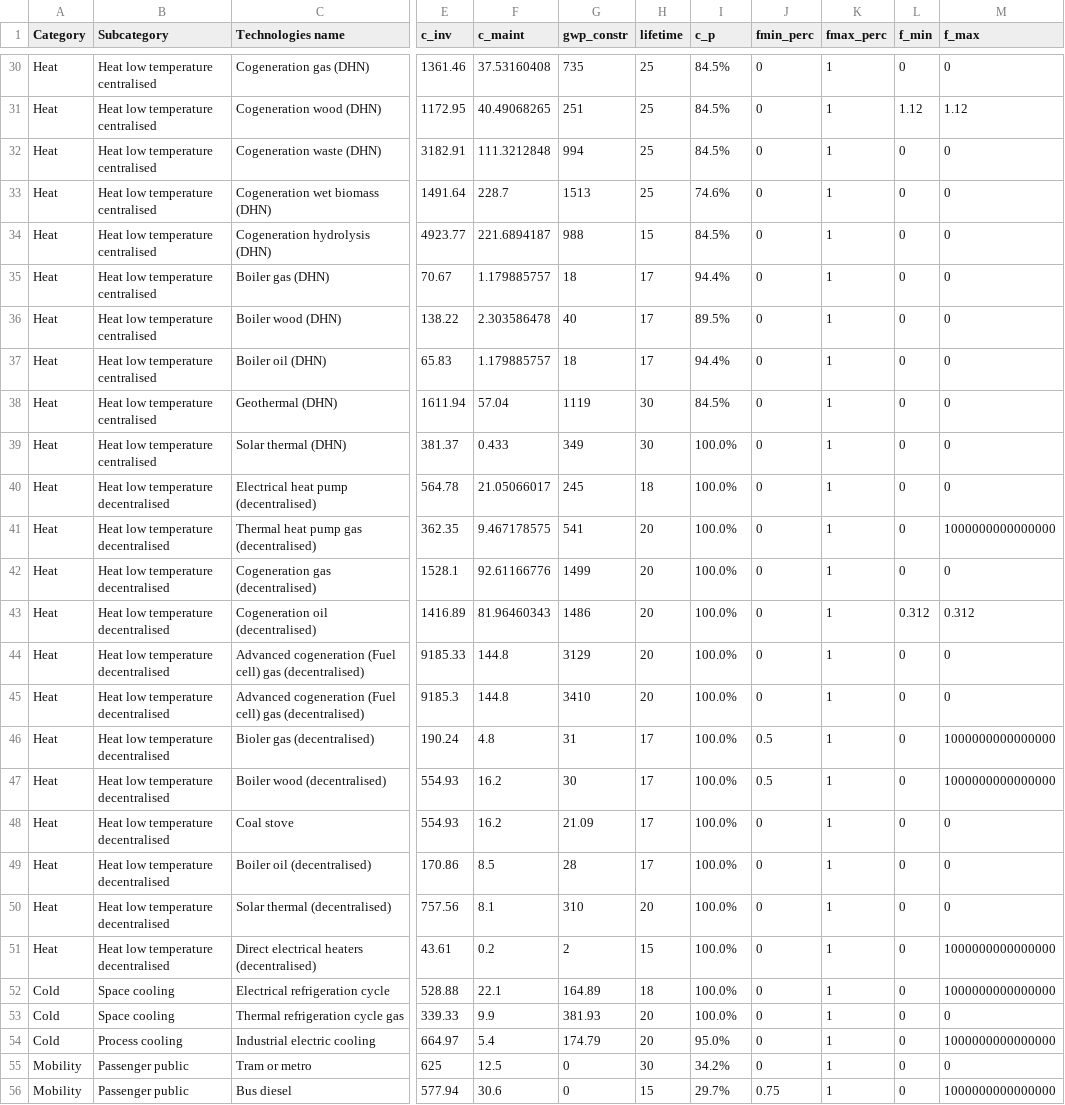
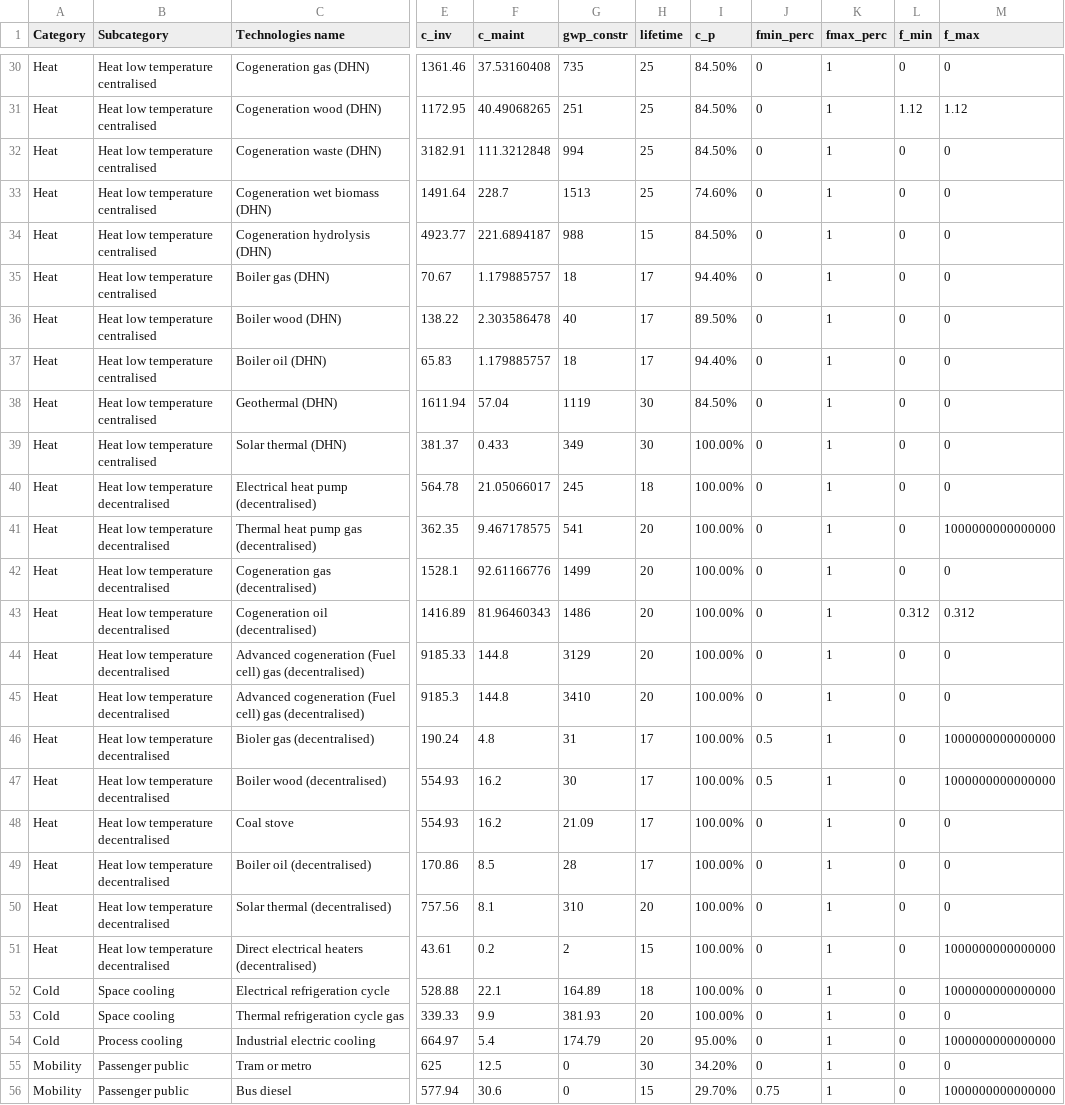
Before and after one commit to energyscope/EnergyScope_coupling_GEMMES, a CSV file: EnergyScope TD/Data/CO 2021/Technologies.csv, drawn as a sheet; only a part is shown, gaps mark what is left out; the diff covers the shown part only; the diff names each change by its address in the sheet, - before the commit and + after, or states it on an @@ line.

```diff
--- a/EnergyScope TD/Data/CO 2021/Technologies.csv
+++ b/EnergyScope TD/Data/CO 2021/Technologies.csv
-I30:I32 (c_p): 84.5%
+I30:I32 (c_p): 84.50%
-I33 (c_p): 74.6%
+I33 (c_p): 74.60%
-I34 (c_p): 84.5%
+I34 (c_p): 84.50%
-I35 (c_p): 94.4%
+I35 (c_p): 94.40%
-I36 (c_p): 89.5%
+I36 (c_p): 89.50%
-I37 (c_p): 94.4%
+I37 (c_p): 94.40%
-I38 (c_p): 84.5%
+I38 (c_p): 84.50%
-I39:I53 (c_p): 100.0%
+I39:I53 (c_p): 100.00%
-I54 (c_p): 95.0%
+I54 (c_p): 95.00%
-I55 (c_p): 34.2%
+I55 (c_p): 34.20%
-I56 (c_p): 29.7%
+I56 (c_p): 29.70%
```
Also changed, not shown: 110 edited cells elsewhere in this file, 10 other files.
